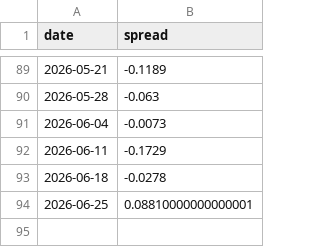
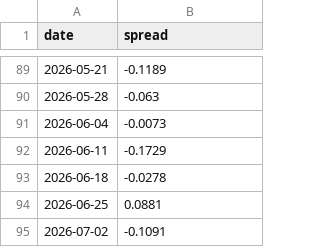
Before and after one commit to taeho-kim-0518/macro-crawling, a CSV file: bull_bear_spread.csv, drawn as a sheet; only a part is shown, gaps mark what is left out.

```diff
--- a/bull_bear_spread.csv
+++ b/bull_bear_spread.csv
@@ -93,2 +93,3 @@ date,spread
 2026-06-18,-0.0278
-2026-06-25,0.08810000000000001
+2026-06-25,0.0881
+2026-07-02,-0.1091
```
Also changed, not shown: put_call_ratio.csv.
